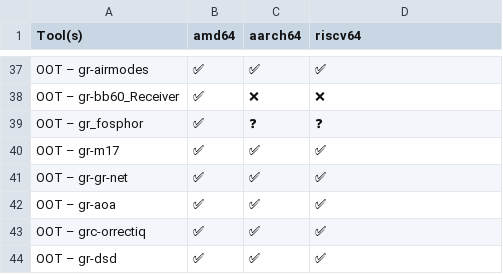
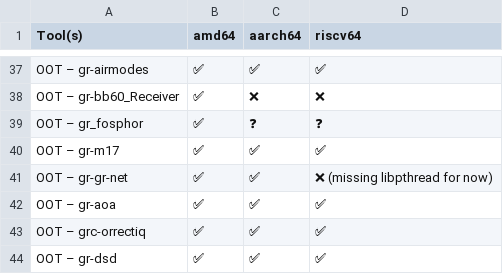
Before and after one commit to PentHertz/rfswift-doc-v2, a CSV file: content/docs/guide/tools_for_sdr_full_oot.csv, drawn as a sheet; only a part is shown, gaps mark what is left out.

Commit message:
Missing libpthread for grgrnet RISC-V

```diff
--- a/content/docs/guide/tools_for_sdr_full_oot.csv
+++ b/content/docs/guide/tools_for_sdr_full_oot.csv
@@ -40,3 +40,3 @@ OOT – gr_fosphor,✅  ,❓,❓
 OOT – gr-m17,✅  ,✅   ,✅
-OOT – gr-gr-net,✅  ,✅   ,✅
+OOT – gr-gr-net,✅  ,✅   ,❌ (missing libpthread for now)
 OOT – gr-aoa,✅  ,✅   ,✅
```
